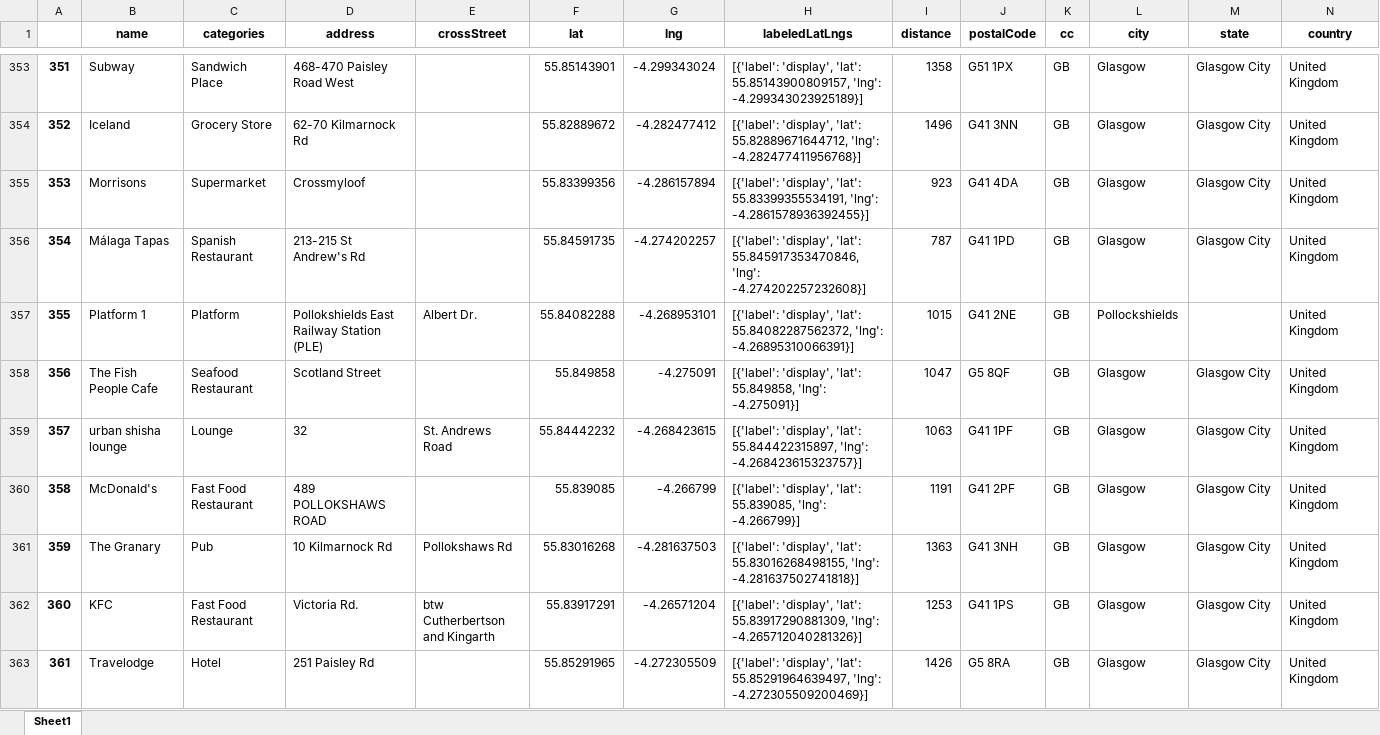
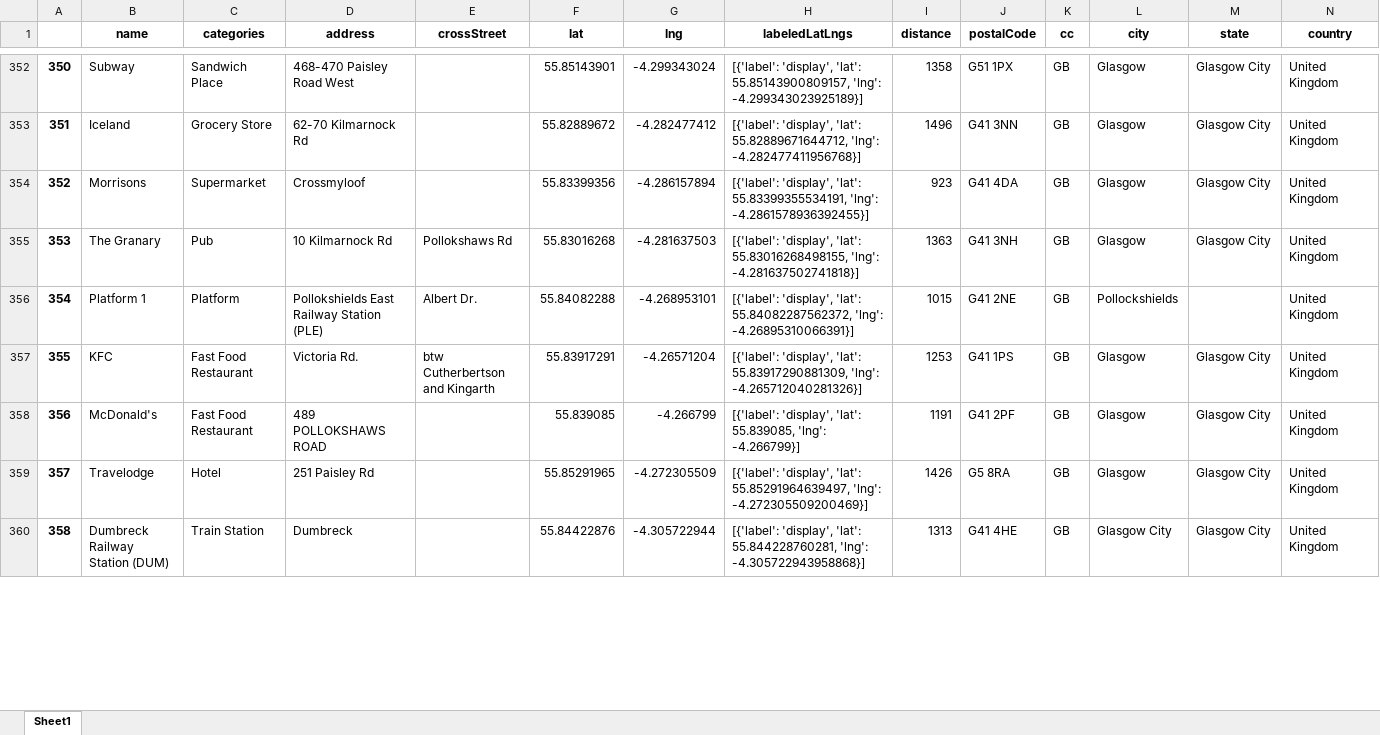
Before and after one commit to RabiyaF/Capstone_Project, an Excel workbook: venues.xlsx, sheet Sheet1, drawn as a sheet; only a part is shown, gaps mark what is left out; the shorter side is filled out with more unchanged rows; values as stored, in another font and other column widths than the file's, no borders; removed rows and columns are numbered as before the commit, all else as after; rows hold the shown columns only; the diff covers the shown part only; the diff names each change by its address in the sheet, - before the commit and + after, or states it on an @@ line.

```diff
--- a/venues.xlsx (sheet Sheet1)
+++ b/venues.xlsx (sheet Sheet1)
@@ column A renumbered between rows 19 and 416 @@
-row 356: 354 | Málaga Tapas | Spanish Restaurant | 213-215 St Andrew's Rd |  | 55.84591735 | -4.274202257 | [{'label': 'display', 'lat': 55.845917353470846, 'lng': -4.274202257232608}] | 787 | G41 1PD | GB | Glasgow | Glasgow City | United Kingdom
@@ row 361 moved to row 355: 353 @@
-row 358: 356 | The Fish People Cafe | Seafood Restaurant | Scotland Street |  | 55.849858 | -4.275091 | [{'label': 'display', 'lat': 55.849858, 'lng': -4.275091}] | 1047 | G5 8QF | GB | Glasgow | Glasgow City | United Kingdom
-row 359: 357 | urban shisha lounge | Lounge | 32 | St. Andrews Road | 55.84442232 | -4.268423615 | [{'label': 'display', 'lat': 55.844422315897, 'lng': -4.268423615323757}] | 1063 | G41 1PF | GB | Glasgow | Glasgow City | United Kingdom
@@ row 362 moved to row 357: 355 @@
```
Also changed, not shown: 32 added rows, 31 removed rows, 124 moved rows and 4 edited cells elsewhere in this sheet, 1 other file.
